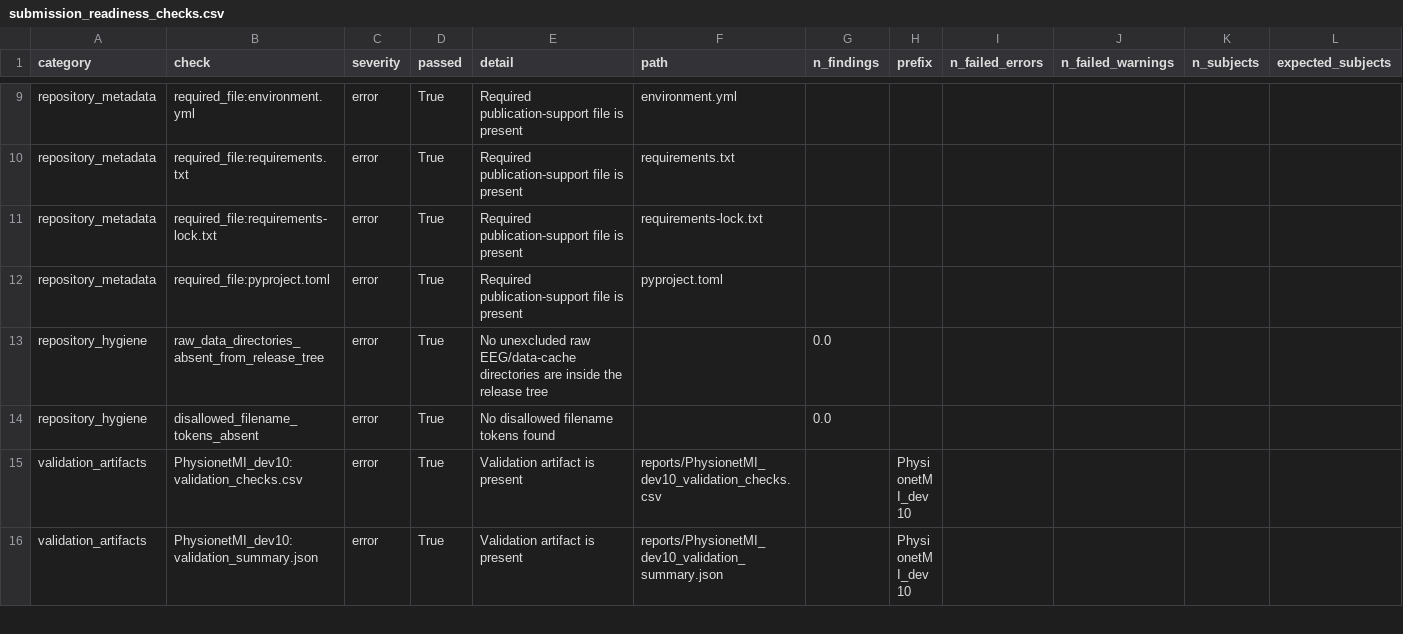
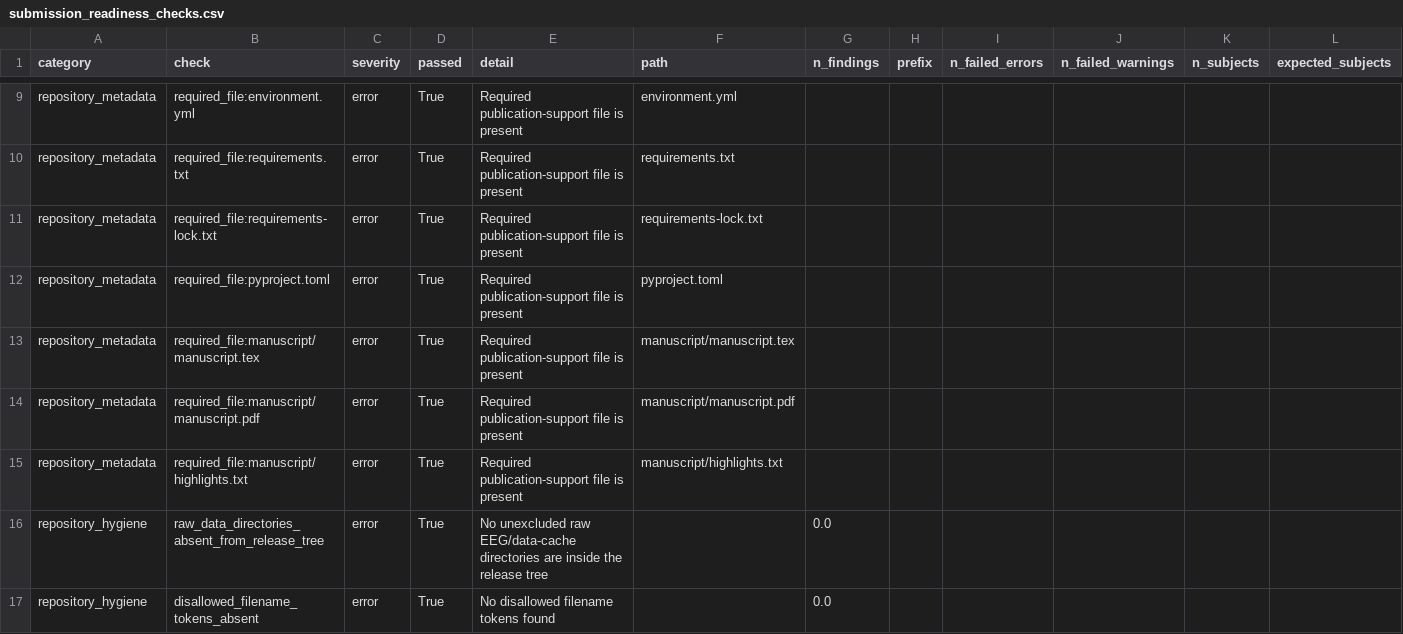
Before and after one commit to ZyntZ/BCI-Prosthesis-Robustness-Benchmark, a CSV file: reports/submission_readiness_checks.csv, drawn as a sheet; only a part is shown, gaps mark what is left out; the shorter side is filled out with more unchanged rows.

```diff
--- a/reports/submission_readiness_checks.csv
+++ b/reports/submission_readiness_checks.csv
@@ -12,2 +12,5 @@ repository_metadata,required_file:requirements-lock.txt,error,True,Required publ
 repository_metadata,required_file:pyproject.toml,error,True,Required publication-support file is present,pyproject.toml,,,,,,
+repository_metadata,required_file:manuscript/manuscript.tex,error,True,Required publication-support file is present,manuscript/manuscript.tex,,,,,,
+repository_metadata,required_file:manuscript/manuscript.pdf,error,True,Required publication-support file is present,manuscript/manuscript.pdf,,,,,,
+repository_metadata,required_file:manuscript/highlights.txt,error,True,Required publication-support file is present,manuscript/highlights.txt,,,,,,
 repository_hygiene,raw_data_directories_absent_from_release_tree,error,True,No unexcluded raw EEG/data-cache directories are inside the release tree,,0.0,,,,,
```
Also changed, not shown: 22 other files.
